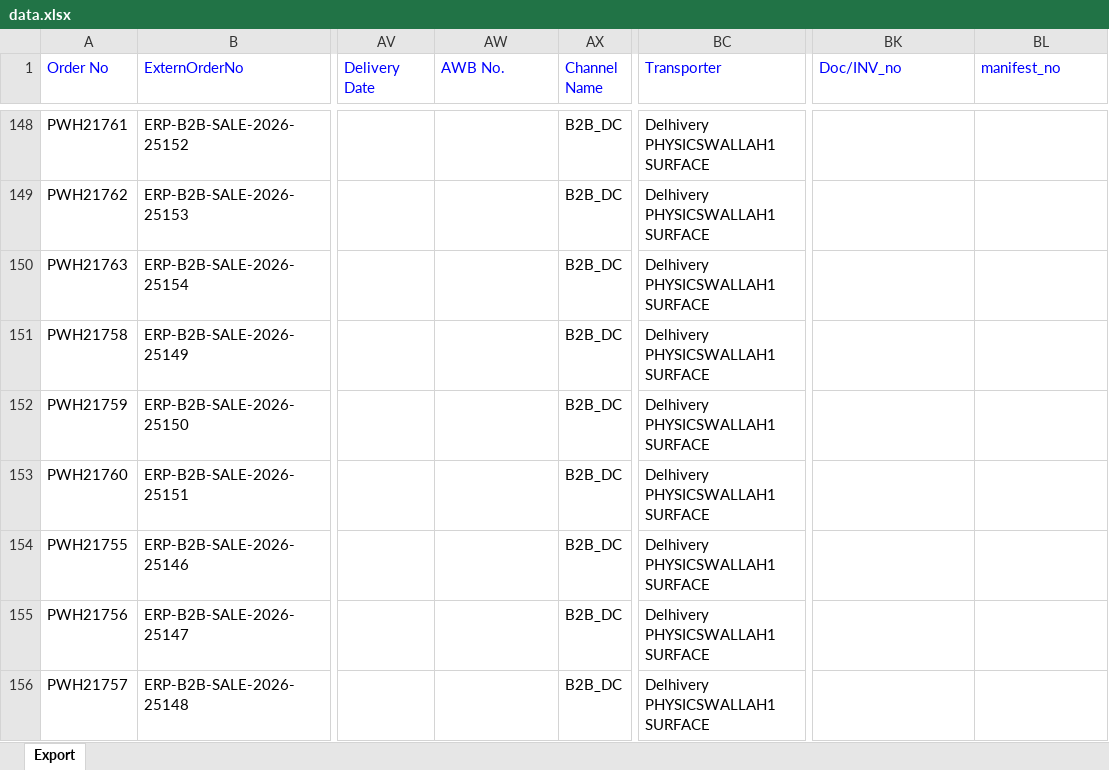
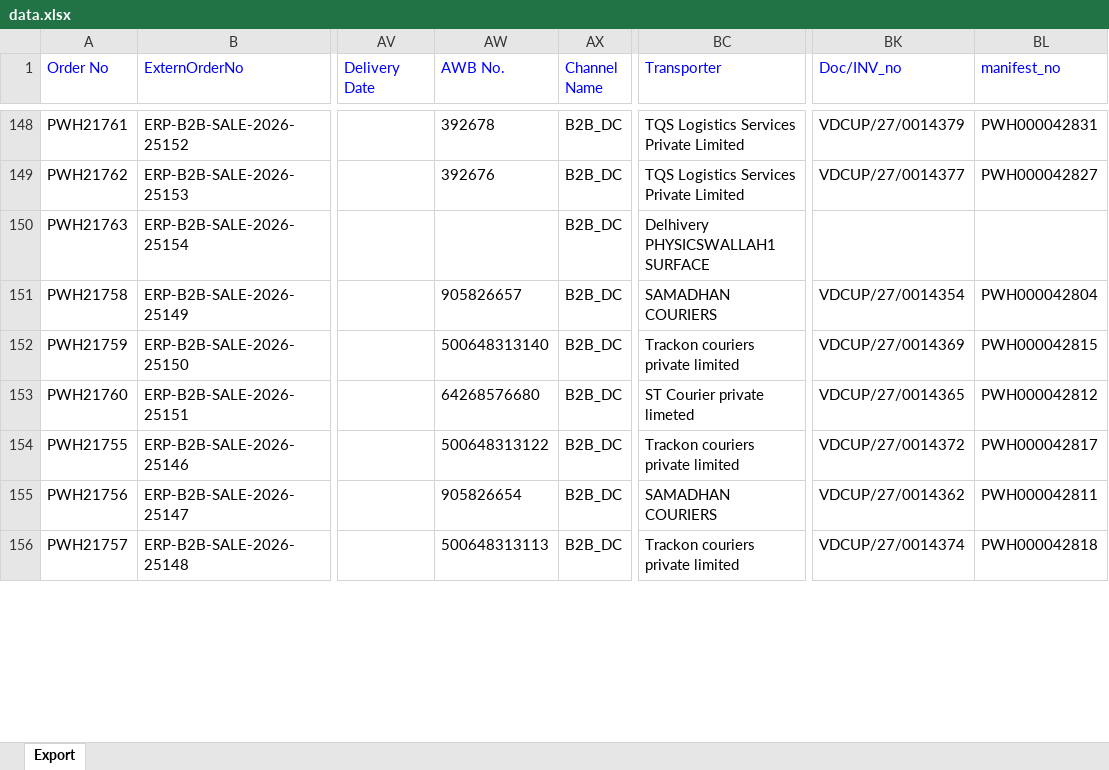
Before and after one commit to Kamal2-Pal/PW-Master-Dashboard-V2, an Excel workbook: data.xlsx, sheet Export, drawn as a sheet; only a part is shown, gaps mark what is left out; values as stored, in another font and other column widths than the file's, no borders; the diff covers the shown part only; the diff names each change by its address in the sheet, - before the commit and + after, or states it on an @@ line.

```diff
--- a/data.xlsx (sheet Export)
+++ b/data.xlsx (sheet Export)
-AW148 (AWB No.): (empty)
+AW148 (AWB No.): 392678
-BC148:BC149 (Transporter): Delhivery PHYSICSWALLAH1 SURFACE
+BC148:BC149 (Transporter): TQS Logistics Services Private Limited
-BK148 (Doc/INV_no): (empty)
+BK148 (Doc/INV_no): VDCUP/27/0014379
-BL148 (manifest_no): (empty)
+BL148 (manifest_no): PWH000042831
-AW149 (AWB No.): (empty)
+AW149 (AWB No.): 392676
-BK149 (Doc/INV_no): (empty)
+BK149 (Doc/INV_no): VDCUP/27/0014377
-BL149 (manifest_no): (empty)
+BL149 (manifest_no): PWH000042827
-AW151 (AWB No.): (empty)
+AW151 (AWB No.): 905826657
-BC151 (Transporter): Delhivery PHYSICSWALLAH1 SURFACE
+BC151 (Transporter): SAMADHAN COURIERS
-BK151 (Doc/INV_no): (empty)
+BK151 (Doc/INV_no): VDCUP/27/0014354
-BL151 (manifest_no): (empty)
+BL151 (manifest_no): PWH000042804
-AW152 (AWB No.): (empty)
+AW152 (AWB No.): 500648313140
-BC152 (Transporter): Delhivery PHYSICSWALLAH1 SURFACE
+BC152 (Transporter): Trackon couriers private limited
-BK152 (Doc/INV_no): (empty)
+BK152 (Doc/INV_no): VDCUP/27/0014369
-BL152 (manifest_no): (empty)
+BL152 (manifest_no): PWH000042815
-AW153 (AWB No.): (empty)
+AW153 (AWB No.): 64268576680
-BC153 (Transporter): Delhivery PHYSICSWALLAH1 SURFACE
+BC153 (Transporter): ST Courier private limeted
-BK153 (Doc/INV_no): (empty)
+BK153 (Doc/INV_no): VDCUP/27/0014365
-BL153 (manifest_no): (empty)
+BL153 (manifest_no): PWH000042812
-AW154 (AWB No.): (empty)
+AW154 (AWB No.): 500648313122
-BC154 (Transporter): Delhivery PHYSICSWALLAH1 SURFACE
+BC154 (Transporter): Trackon couriers private limited
-BK154 (Doc/INV_no): (empty)
+BK154 (Doc/INV_no): VDCUP/27/0014372
-BL154 (manifest_no): (empty)
+BL154 (manifest_no): PWH000042817
-AW155 (AWB No.): (empty)
+AW155 (AWB No.): 905826654
-BC155 (Transporter): Delhivery PHYSICSWALLAH1 SURFACE
+BC155 (Transporter): SAMADHAN COURIERS
-BK155 (Doc/INV_no): (empty)
+BK155 (Doc/INV_no): VDCUP/27/0014362
-BL155 (manifest_no): (empty)
+BL155 (manifest_no): PWH000042811
-AW156 (AWB No.): (empty)
+AW156 (AWB No.): 500648313113
-BC156 (Transporter): Delhivery PHYSICSWALLAH1 SURFACE
+BC156 (Transporter): Trackon couriers private limited
-BK156 (Doc/INV_no): (empty)
+BK156 (Doc/INV_no): VDCUP/27/0014374
-BL156 (manifest_no): (empty)
+BL156 (manifest_no): PWH000042818
```
Also changed, not shown: 173 edited cells elsewhere in this sheet, 1 other file.
